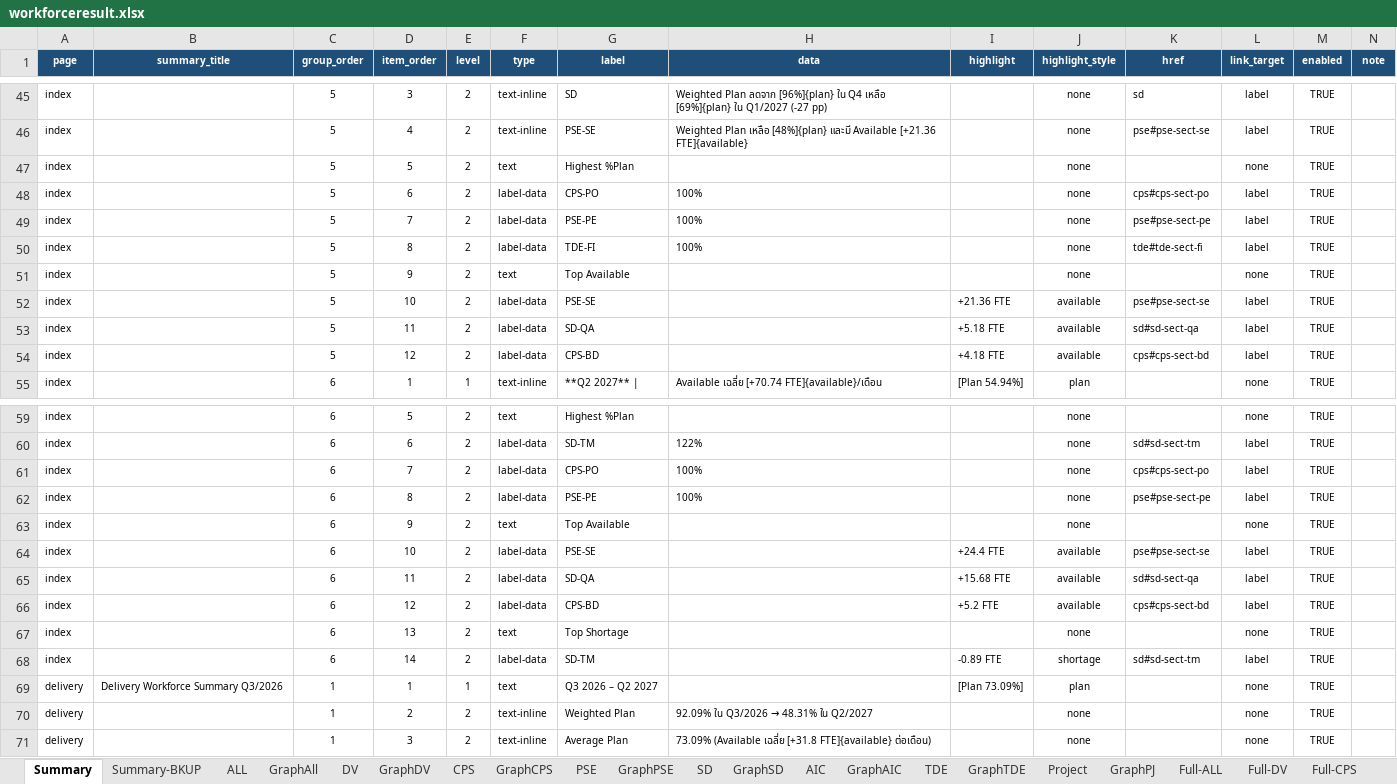
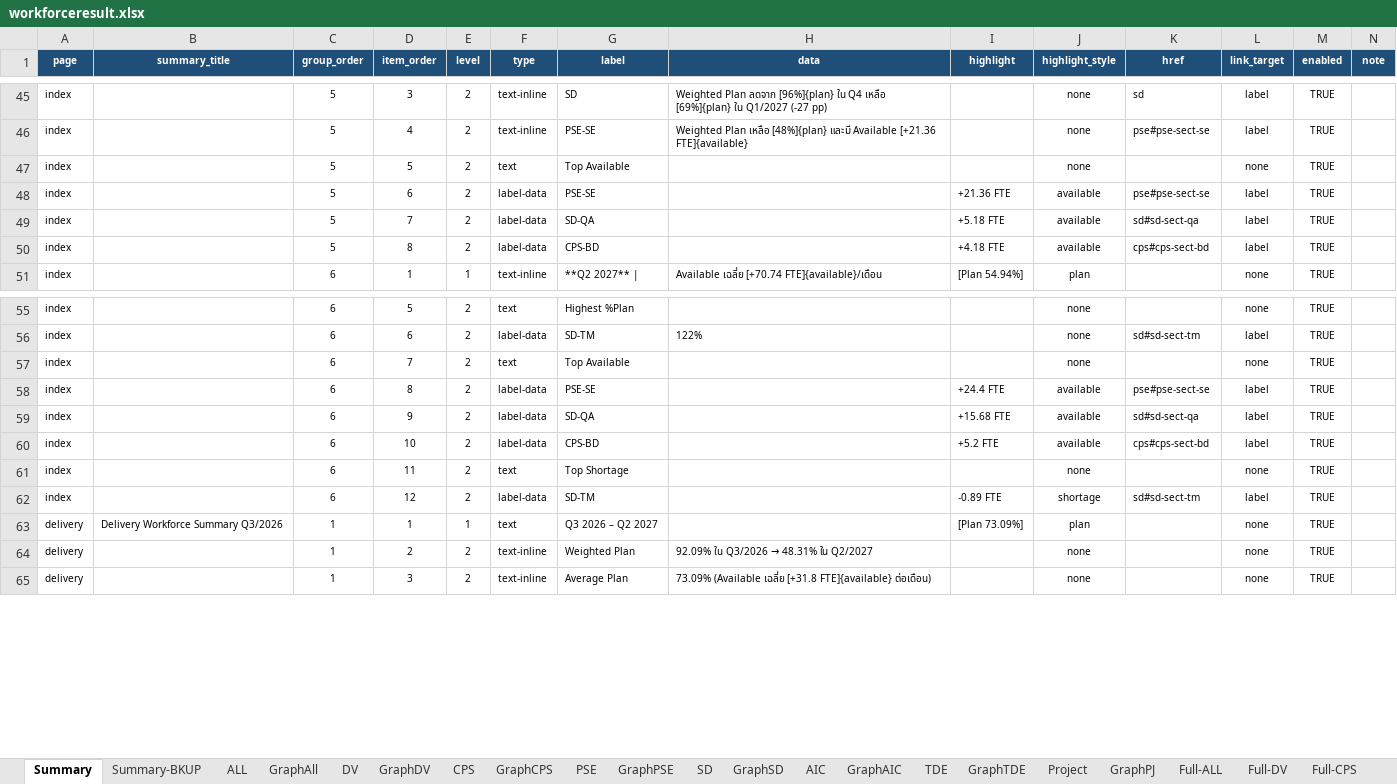
Before and after one commit to wedo-rm/workforce, an Excel workbook: workforceresult.xlsx, sheet Summary, drawn as a sheet; only a part is shown, gaps mark what is left out; values as stored, in another font and other column widths than the file's, no borders; conditional formats and table styles not drawn; removed rows and columns are numbered as before the commit, all else as after; the diff names each change by its address in the sheet, - before the commit and + after, or states it on an @@ line.

Commit message:
update result remove 100

```diff
--- a/workforceresult.xlsx (sheet Summary)
+++ b/workforceresult.xlsx (sheet Summary)
-G47 (label): Highest %Plan
+G47 (label): Top Available
-row 48: index |  | 5 | 6 | 2 | label-data | CPS-PO | 100% |  | none | cps#cps-sect-po | label | TRUE
-row 49: index |  | 5 | 7 | 2 | label-data | PSE-PE | 100% |  | none | pse#pse-sect-pe | label | TRUE
-row 50: index |  | 5 | 8 | 2 | label-data | TDE-FI | 100% |  | none | tde#tde-sect-fi | label | TRUE
-row 51: index |  | 5 | 9 | 2 | text | Top Available |  |  | none |  | none | TRUE
-D48 (item_order): 10
+D48 (item_order): 6
-D49 (item_order): 11
+D49 (item_order): 7
-D50 (item_order): 12
+D50 (item_order): 8
-row 61: index |  | 6 | 7 | 2 | label-data | CPS-PO | 100% |  | none | cps#cps-sect-po | label | TRUE
-row 62: index |  | 6 | 8 | 2 | label-data | PSE-PE | 100% |  | none | pse#pse-sect-pe | label | TRUE
-D57 (item_order): 9
+D57 (item_order): 7
-D58 (item_order): 10
+D58 (item_order): 8
-D59 (item_order): 11
+D59 (item_order): 9
-D60 (item_order): 12
+D60 (item_order): 10
-D61 (item_order): 13
+D61 (item_order): 11
-D62 (item_order): 14
+D62 (item_order): 12
```
